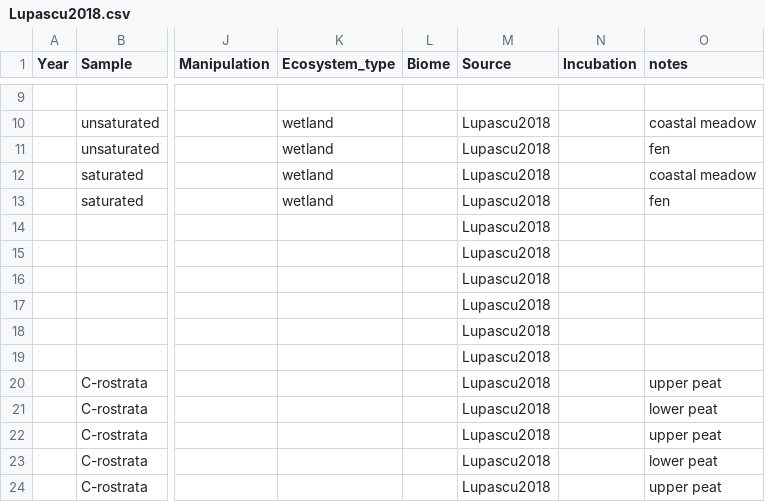
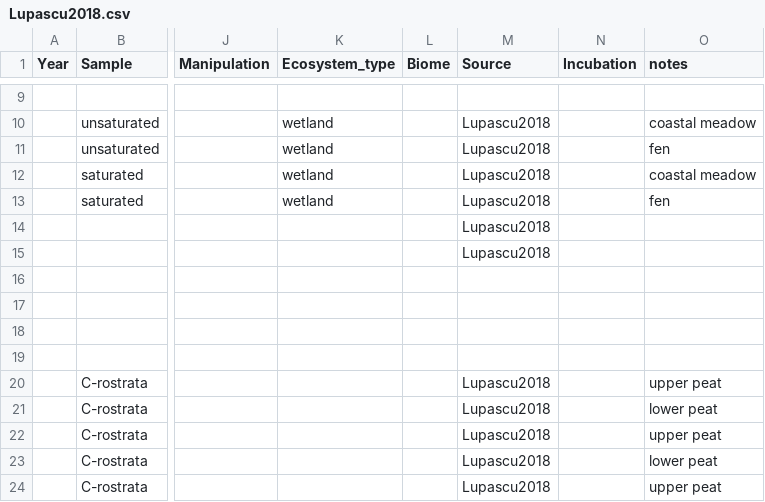
Before and after one commit to kaizadp/field_lab_q10, a CSV file: data/CH4/Lupascu2018.csv, drawn as a sheet; only a part is shown, gaps mark what is left out; the diff names each change by its address in the sheet, - before the commit and + after, or states it on an @@ line.

Commit message:
deleted extra source names as they were not needed.

```diff
--- a/data/CH4/Lupascu2018.csv
+++ b/data/CH4/Lupascu2018.csv
-M16:M19 (Source): Lupascu2018
+M16:M19 (Source): (empty)
```
